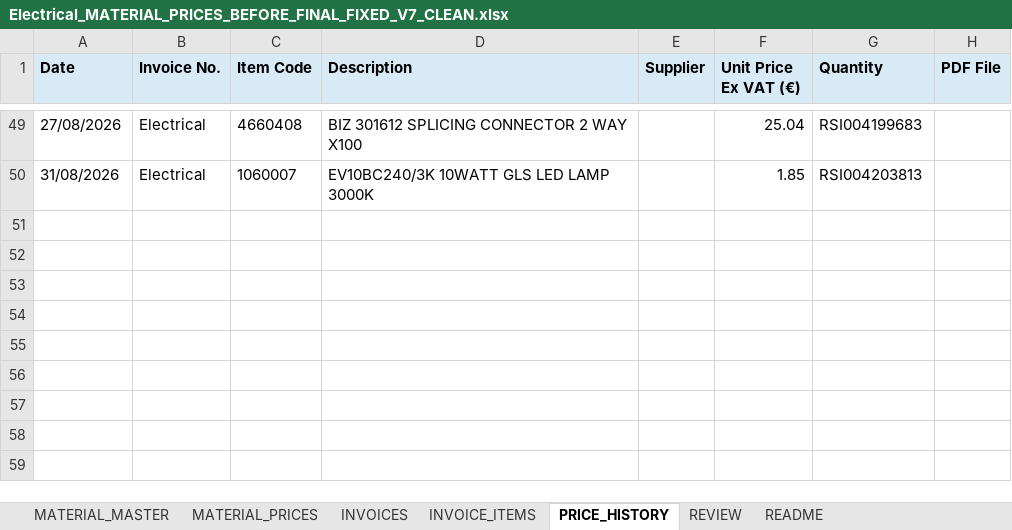
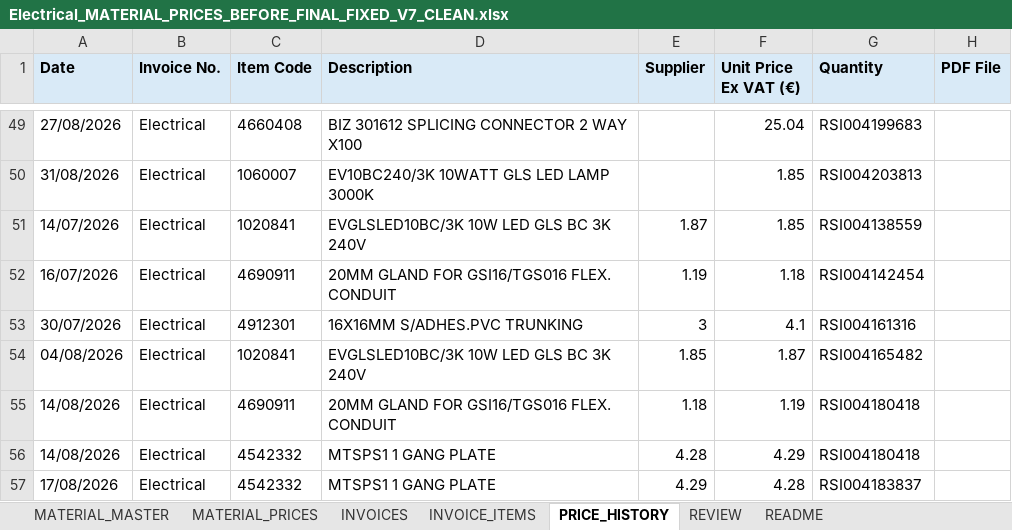
Before and after one commit to George-giorgi/StokPriseUpdate, an Excel workbook: Electrical/Electrical_MATERIAL_PRICES_BEFORE_FINAL_FIXED_V7_CLEAN.xlsx, sheet PRICE_HISTORY, drawn as a sheet; only a part is shown, gaps mark what is left out; values as stored, in another font and other column widths than the file's, no borders; the diff names each change by its address in the sheet, - before the commit and + after, or states it on an @@ line.

```diff
--- a/Electrical/Electrical_MATERIAL_PRICES_BEFORE_FINAL_FIXED_V7_CLEAN.xlsx (sheet PRICE_HISTORY)
+++ b/Electrical/Electrical_MATERIAL_PRICES_BEFORE_FINAL_FIXED_V7_CLEAN.xlsx (sheet PRICE_HISTORY)
+row 51: 14/07/2026 | Electrical | 1020841 | EVGLSLED10BC/3K 10W LED GLS BC 3K 240V | 1.87 | 1.85 | RSI004138559
+row 52: 16/07/2026 | Electrical | 4690911 | 20MM GLAND FOR GSI16/TGS016 FLEX. CONDUIT | 1.19 | 1.18 | RSI004142454
+row 53: 30/07/2026 | Electrical | 4912301 | 16X16MM S/ADHES.PVC TRUNKING | 3 | 4.1 | RSI004161316
+row 54: 04/08/2026 | Electrical | 1020841 | EVGLSLED10BC/3K 10W LED GLS BC 3K 240V | 1.85 | 1.87 | RSI004165482
+row 55: 14/08/2026 | Electrical | 4690911 | 20MM GLAND FOR GSI16/TGS016 FLEX. CONDUIT | 1.18 | 1.19 | RSI004180418
+row 56: 14/08/2026 | Electrical | 4542332 | MTSPS1 1 GANG PLATE | 4.28 | 4.29 | RSI004180418
+row 57: 17/08/2026 | Electrical | 4542332 | MTSPS1 1 GANG PLATE | 4.29 | 4.28 | RSI004183837
```
Also changed, not shown: sheet MATERIAL_PRICES, Airpacks/Airpacks_MATERIAL_PRICES_BEFORE_FINAL_FIXED_V7_CLEAN.xlsx, Archers/Archers_MATERIAL_PRICES.xlsx, 18 other files.
